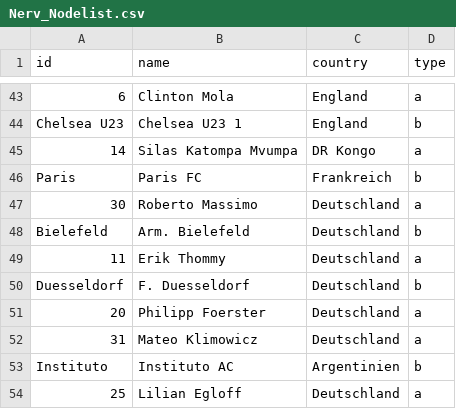
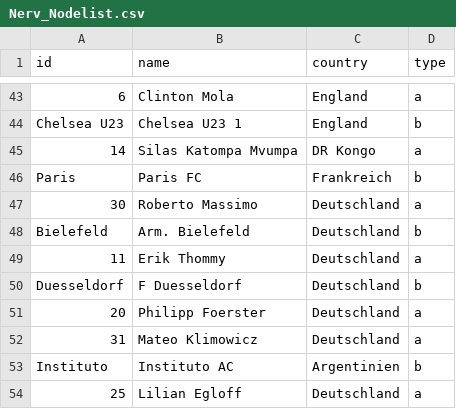
Before and after one commit to ha022/Testat-VfB, a CSV file: Nerv_Nodelist.csv, drawn as a sheet; only a part is shown, gaps mark what is left out.

Commit message:
Update Nerv_Nodelist.csv

```diff
--- a/Nerv_Nodelist.csv
+++ b/Nerv_Nodelist.csv
@@ -49,3 +49,3 @@ Bielefeld,Arm. Bielefeld,Deutschland,b
 11,Erik Thommy,Deutschland,a
-Duesseldorf,F. Duesseldorf,Deutschland,b
+Duesseldorf,F Duesseldorf,Deutschland,b
 20,Philipp Foerster,Deutschland,a
```
